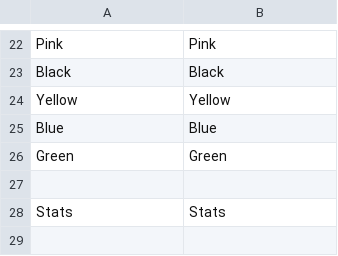
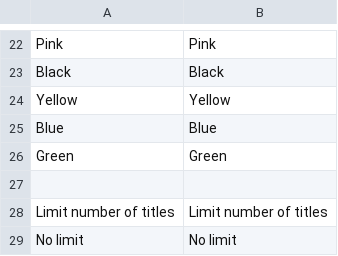
Before and after one commit to minhtuancn/LiteNews, a CSV file: locale/en.csv, drawn as a sheet; only a part is shown, gaps mark what is left out; removed rows and columns are numbered as before the commit, all else as after; the diff names each change by its address in the sheet, - before the commit and + after, or states it on an @@ line.

```diff
--- a/locale/en.csv
+++ b/locale/en.csv
-row 28: Stats | Stats
+row 28: Limit number of titles | Limit number of titles
+row 29: No limit | No limit
```
Also changed, not shown: locale/fi.csv, 3 other files.
